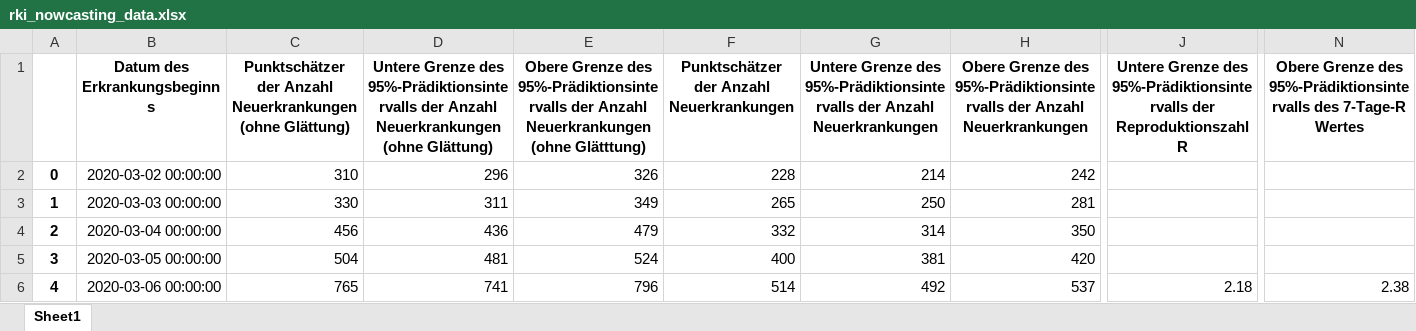
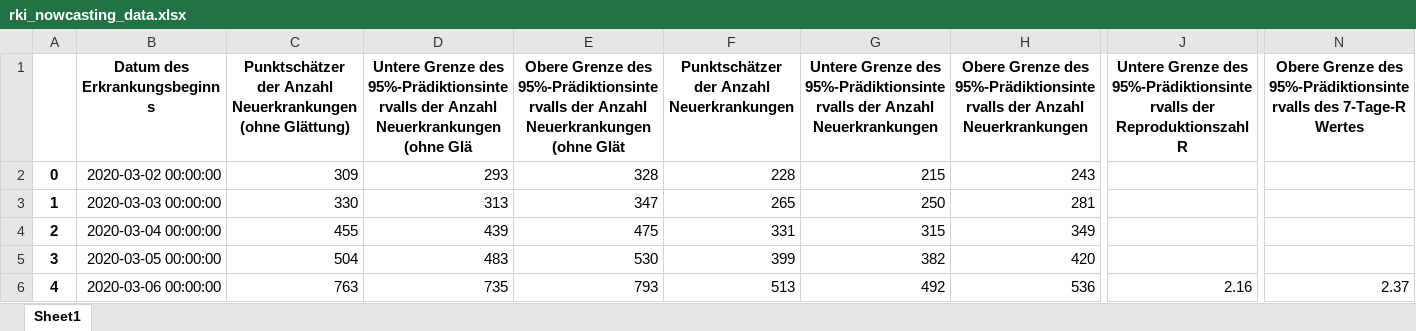
Before and after one commit to cs224/covid-19-data-analysis, an Excel workbook: rki_nowcasting_data.xlsx, sheet Sheet1, drawn as a sheet; only a part is shown, gaps mark what is left out; values as stored, in another font and other column widths than the file's, no borders; the diff covers the shown part only; the diff names each change by its address in the sheet, - before the commit and + after, or states it on an @@ line.

```diff
--- a/rki_nowcasting_data.xlsx (sheet Sheet1)
+++ b/rki_nowcasting_data.xlsx (sheet Sheet1)
-D1: …Neuerkrankungen (ohne Glättung)
+D1: …Neuerkrankungen (ohne Glä
-E1: …Neuerkrankungen (ohne Glätttung)
+E1: …Neuerkrankungen (ohne Glät
-C2: 310
+C2: 309
-D2: 296
+D2: 293
-E2: 326
+E2: 328
-G2: 214
+G2: 215
-H2: 242
+H2: 243
-D3: 311
+D3: 313
-E3: 349
+E3: 347
-C4: 456
+C4: 455
-D4: 436
+D4: 439
-E4: 479
+E4: 475
-F4: 332
+F4: 331
-G4: 314
+G4: 315
-H4: 350
+H4: 349
-D5: 481
+D5: 483
-E5: 524
+E5: 530
-F5: 400
+F5: 399
-G5: 381
+G5: 382
-C6: 765
+C6: 763
-D6: 741
+D6: 735
-E6: 796
+E6: 793
-F6: 514
+F6: 513
-H6: 537
+H6: 536
-J6: 2.18
+J6: 2.16
-N6: 2.38
+N6: 2.37
```
Also changed, not shown: 1 added row and 505 edited cells elsewhere in this sheet, covid-manual-excel.xlsx, 1 other file.
